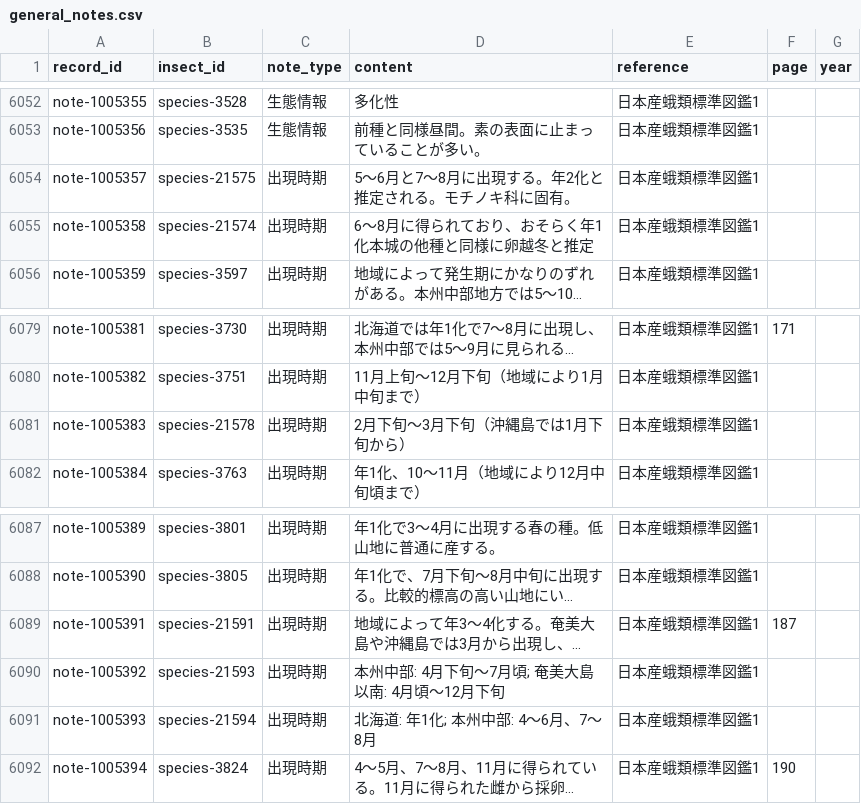
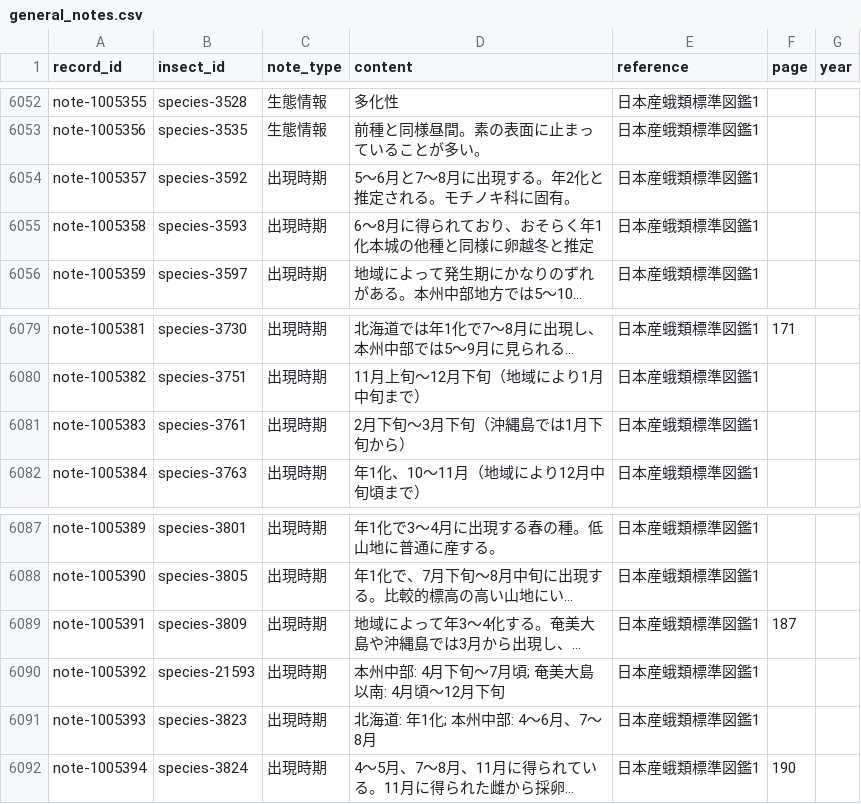
Before and after one commit to orau98/orau98.github.io, a CSV file: normalized_data/general_notes.csv, drawn as a sheet; only a part is shown, gaps mark what is left out; long unchanged cells end in …; the diff names each change by its address in the sheet, - before the commit and + after, or states it on an @@ line.

```diff
--- a/normalized_data/general_notes.csv
+++ b/normalized_data/general_notes.csv
-B6054 (insect_id): species-21575
+B6054 (insect_id): species-3592
-B6055 (insect_id): species-21574
+B6055 (insect_id): species-3593
-B6081 (insect_id): species-21578
+B6081 (insect_id): species-3761
-B6089 (insect_id): species-21591
+B6089 (insect_id): species-3809
-B6091 (insect_id): species-21594
+B6091 (insect_id): species-3823
```
Also changed, not shown: public/general_notes.csv, 24 other files.
